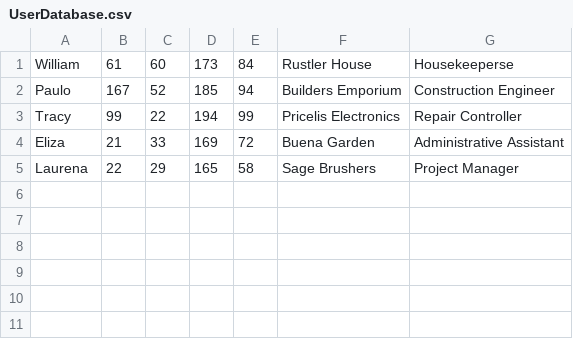
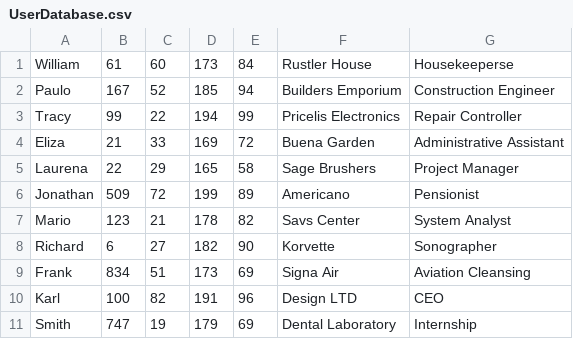
Before and after one commit to Eglis-dogjani/UMS, a CSV file: UserDatabase.csv, drawn as a sheet; the diff names each change by its address in the sheet, - before the commit and + after, or states it on an @@ line.

Commit message:
data insert

```diff
--- a/UserDatabase.csv
+++ b/UserDatabase.csv
+row 6: Jonathan | 509 | 72 | 199 | 89 | Americano | Pensionist
+row 7: Mario | 123 | 21 | 178 | 82 | Savs Center | System Analyst
+row 8: Richard | 6 | 27 | 182 | 90 | Korvette | Sonographer
+row 9: Frank | 834 | 51 | 173 | 69 | Signa Air | Aviation Cleansing
+row 10: Karl | 100 | 82 | 191 | 96 | Design LTD | CEO
+row 11: Smith | 747 | 19 | 179 | 69 | Dental Laboratory | Internship
```
